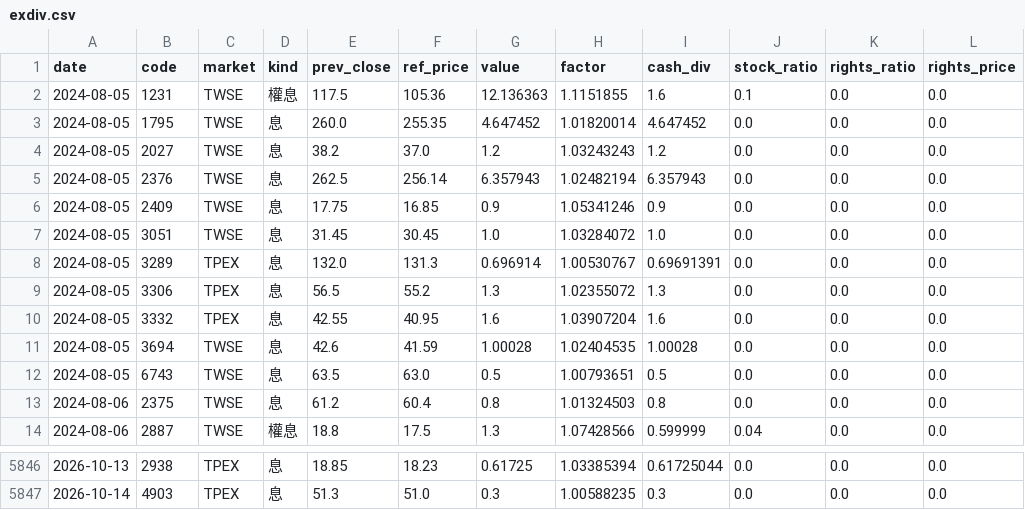
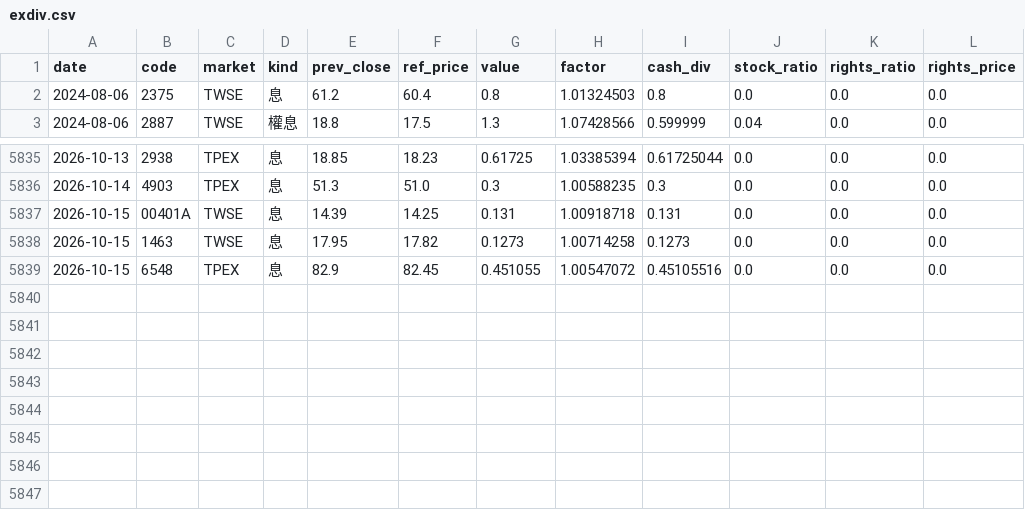
Before and after one commit to stevenhsiehsheng-ctrl/tw-stock-screener, a CSV file: data/extras/exdiv.csv, drawn as a sheet; only a part is shown, gaps mark what is left out; removed rows and columns are numbered as before the commit, all else as after; the diff names each change by its address in the sheet, - before the commit and + after, or states it on an @@ line.

```diff
--- a/data/extras/exdiv.csv
+++ b/data/extras/exdiv.csv
-row 2: 2024-08-05 | 1231 | TWSE | 權息 | 117.5 | 105.36 | 12.136363 | 1.1151855 | 1.6 | 0.1 | 0.0 | 0.0
-row 3: 2024-08-05 | 1795 | TWSE | 息 | 260.0 | 255.35 | 4.647452 | 1.01820014 | 4.647452 | 0.0 | 0.0 | 0.0
-row 4: 2024-08-05 | 2027 | TWSE | 息 | 38.2 | 37.0 | 1.2 | 1.03243243 | 1.2 | 0.0 | 0.0 | 0.0
-row 5: 2024-08-05 | 2376 | TWSE | 息 | 262.5 | 256.14 | 6.357943 | 1.02482194 | 6.357943 | 0.0 | 0.0 | 0.0
-row 6: 2024-08-05 | 2409 | TWSE | 息 | 17.75 | 16.85 | 0.9 | 1.05341246 | 0.9 | 0.0 | 0.0 | 0.0
-row 7: 2024-08-05 | 3051 | TWSE | 息 | 31.45 | 30.45 | 1.0 | 1.03284072 | 1.0 | 0.0 | 0.0 | 0.0
-row 8: 2024-08-05 | 3289 | TPEX | 息 | 132.0 | 131.3 | 0.696914 | 1.00530767 | 0.69691391 | 0.0 | 0.0 | 0.0
-row 9: 2024-08-05 | 3306 | TPEX | 息 | 56.5 | 55.2 | 1.3 | 1.02355072 | 1.3 | 0.0 | 0.0 | 0.0
-row 10: 2024-08-05 | 3332 | TPEX | 息 | 42.55 | 40.95 | 1.6 | 1.03907204 | 1.6 | 0.0 | 0.0 | 0.0
-row 11: 2024-08-05 | 3694 | TWSE | 息 | 42.6 | 41.59 | 1.00028 | 1.02404535 | 1.00028 | 0.0 | 0.0 | 0.0
-row 12: 2024-08-05 | 6743 | TWSE | 息 | 63.5 | 63.0 | 0.5 | 1.00793651 | 0.5 | 0.0 | 0.0 | 0.0
+row 5837: 2026-10-15 | 00401A | TWSE | 息 | 14.39 | 14.25 | 0.131 | 1.00918718 | 0.131 | 0.0 | 0.0 | 0.0
+row 5838: 2026-10-15 | 1463 | TWSE | 息 | 17.95 | 17.82 | 0.1273 | 1.00714258 | 0.1273 | 0.0 | 0.0 | 0.0
+row 5839: 2026-10-15 | 6548 | TPEX | 息 | 82.9 | 82.45 | 0.451055 | 1.00547072 | 0.45105516 | 0.0 | 0.0 | 0.0
```
Also changed, not shown: data/extras/exdiv_upcoming.csv, data/extras/oddlot.csv, 43 other files.
